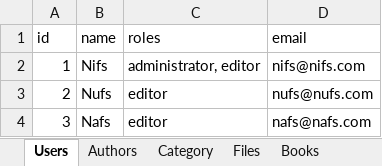
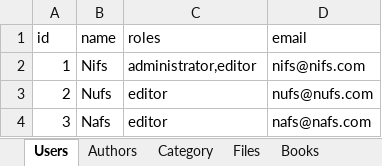
Before and after one commit to wunderio/migrate_source_example, an Excel workbook: modules/migrate_source_example_spreadsheet/source/data.xlsx, sheet Users, drawn as a sheet; values as stored, in another font and other column widths than the file's, no borders; charts and pictures not drawn; the diff names each change by its address in the sheet, - before the commit and + after, or states it on an @@ line.

Commit message:
data.xlsx spreadsheet updated (spaces removed from roles cell).

```diff
--- a/modules/migrate_source_example_spreadsheet/source/data.xlsx (sheet Users)
+++ b/modules/migrate_source_example_spreadsheet/source/data.xlsx (sheet Users)
-C2 (roles): administrator, editor
+C2 (roles): administrator,editor
```
Also changed, not shown: charts or pictures.
